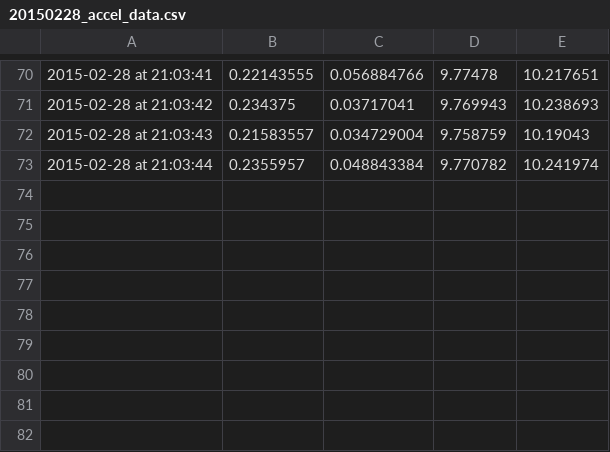
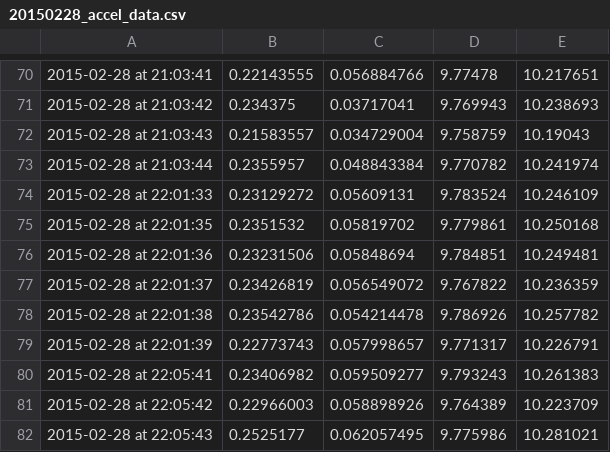
Before and after one commit to duplo0304/Pedo, a CSV file: wear/20150228_accel_data.csv, drawn as a sheet; only a part is shown, gaps mark what is left out; the diff names each change by its address in the sheet, - before the commit and + after, or states it on an @@ line.

```diff
--- a/wear/20150228_accel_data.csv
+++ b/wear/20150228_accel_data.csv
+row 74: 2015-02-28 at 22:01:33 | 0.23129272 | 0.05609131 | 9.783524 | 10.246109
+row 75: 2015-02-28 at 22:01:35 | 0.2351532 | 0.05819702 | 9.779861 | 10.250168
+row 76: 2015-02-28 at 22:01:36 | 0.23231506 | 0.05848694 | 9.784851 | 10.249481
+row 77: 2015-02-28 at 22:01:37 | 0.23426819 | 0.056549072 | 9.767822 | 10.236359
+row 78: 2015-02-28 at 22:01:38 | 0.23542786 | 0.054214478 | 9.786926 | 10.257782
+row 79: 2015-02-28 at 22:01:39 | 0.22773743 | 0.057998657 | 9.771317 | 10.226791
+row 80: 2015-02-28 at 22:05:41 | 0.23406982 | 0.059509277 | 9.793243 | 10.261383
+row 81: 2015-02-28 at 22:05:42 | 0.22966003 | 0.058898926 | 9.764389 | 10.223709
+row 82: 2015-02-28 at 22:05:43 | 0.2525177 | 0.062057495 | 9.775986 | 10.281021
```
Also changed, not shown: wear/20150228_hr_data.csv, 15 other files.
